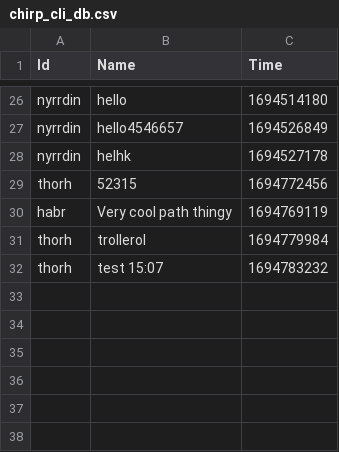
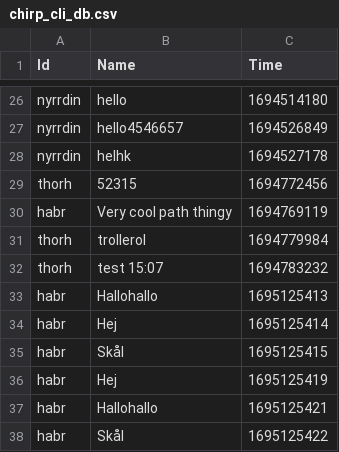
Before and after one commit to ITU-BDSA23-GROUP23/Chirp, a CSV file: src/SimpleDB/chirp_cli_db.csv, drawn as a sheet; only a part is shown, gaps mark what is left out.

```diff
--- a/src/SimpleDB/chirp_cli_db.csv
+++ b/src/SimpleDB/chirp_cli_db.csv
@@ -32 +32,7 @@ thorh,trollerol,1694779984
 thorh,test 15:07,1694783232
+habr,Hallohallo,1695125413
+habr,Hej,1695125414
+habr,Skål,1695125415
+habr,Hej,1695125419
+habr,Hallohallo,1695125421
+habr,Skål,1695125422
```
Also changed, not shown: 3 other files.
